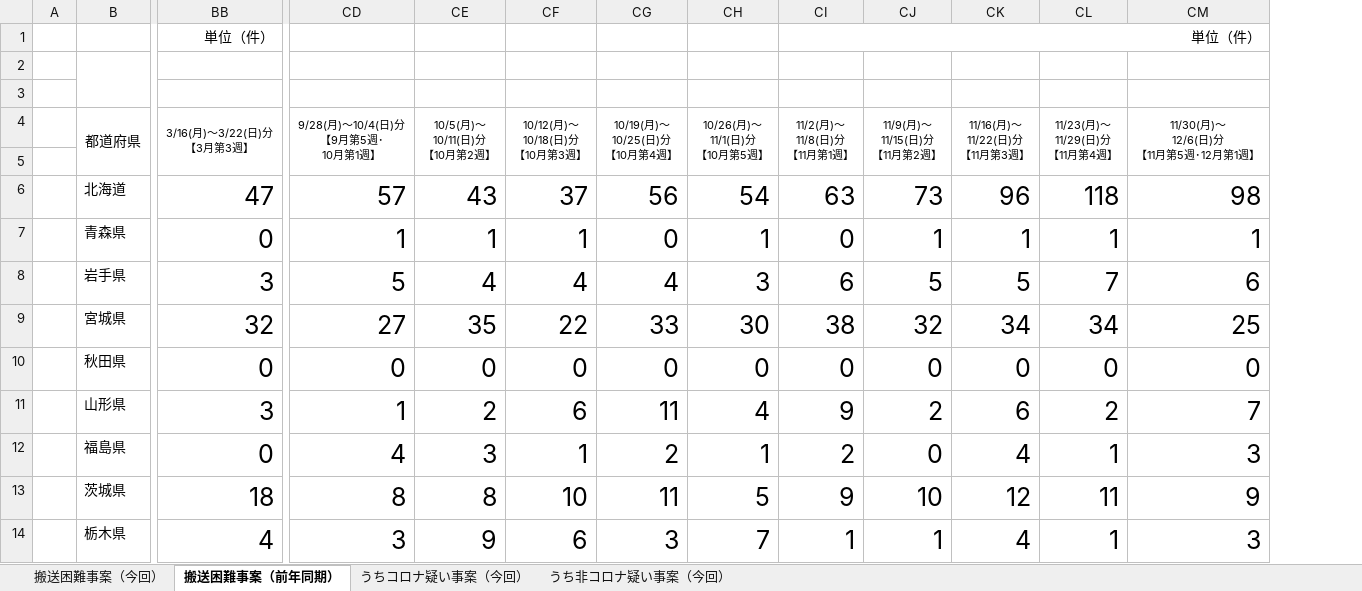
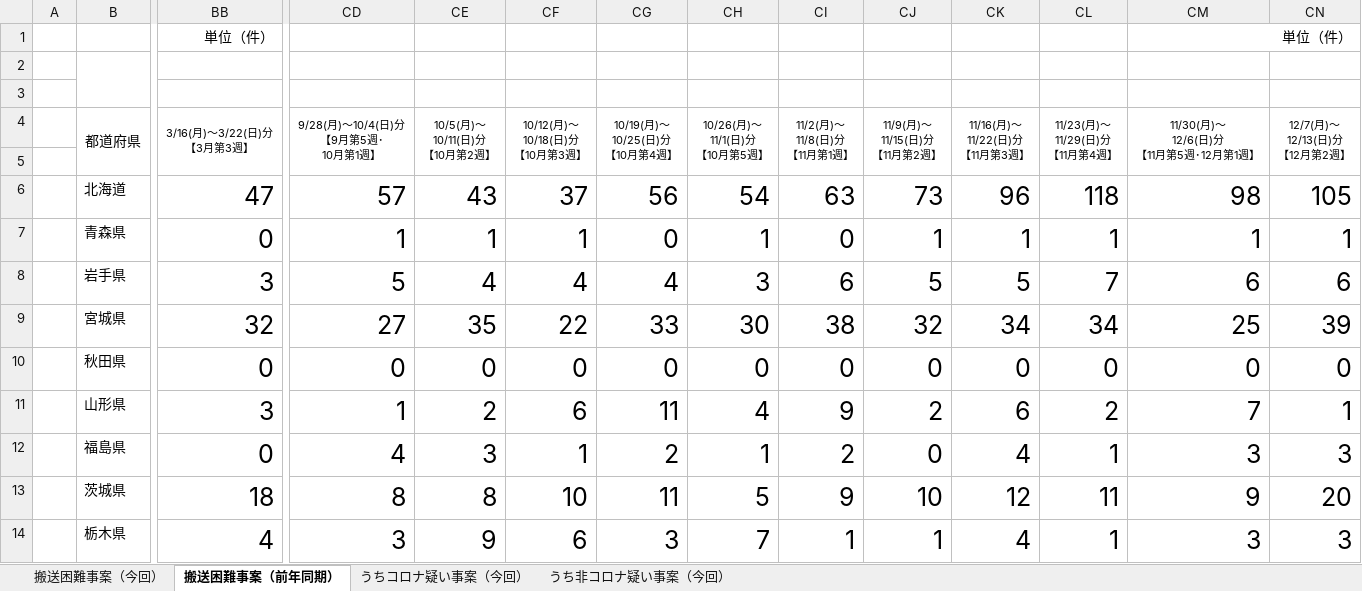
Before and after one commit to code4fukui/fdma_go_jp, an Excel workbook: emergencytransport_difficult.xlsx, sheet 搬送困難事案（前年同期）, drawn as a sheet; only a part is shown, gaps mark what is left out; values as stored, in another font and other column widths than the file's, no borders; charts and pictures not drawn; removed rows and columns are numbered as before the commit, all else as after; rows hold the shown columns only; the diff names each change by its address in the sheet, - before the commit and + after, or states it on an @@ line.

```diff
--- a/emergencytransport_difficult.xlsx (sheet 搬送困難事案（前年同期）)
+++ b/emergencytransport_difficult.xlsx (sheet 搬送困難事案（前年同期）)
+column CN (12/7(月)～ 12/13(日)分 【12月第2週】), rows 6-14: 105 | 1 | 6 | 39 | 0 | 1 | 3 | 20 | 3
-row 1:  |  | 単位（件） |  |  |  |  |  | 単位（件）
+row 1:  |  | 単位（件） |  |  |  |  |  |  |  |  |  | 単位（件）
```
Also changed, not shown: sheet 搬送困難事案（今回）, sheet うちコロナ疑い事案（今回）, sheet うち非コロナ疑い事案（今回）, 3 other files.
